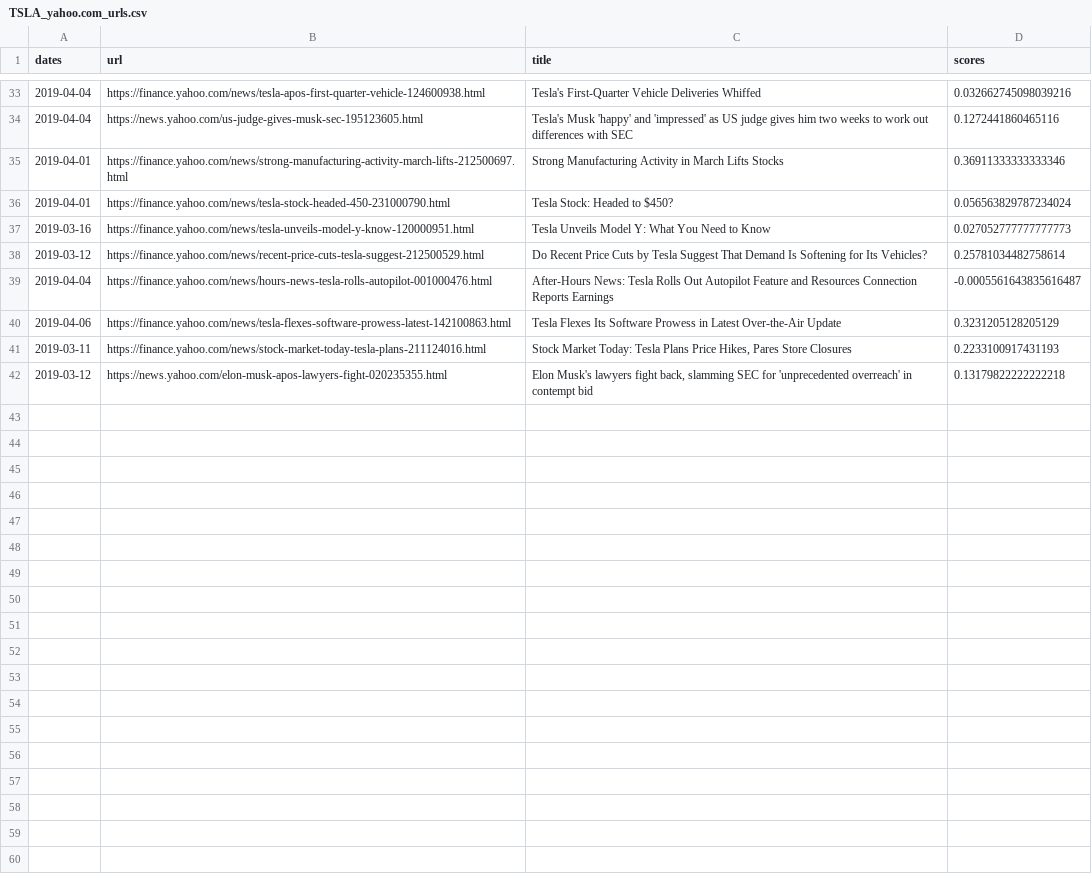
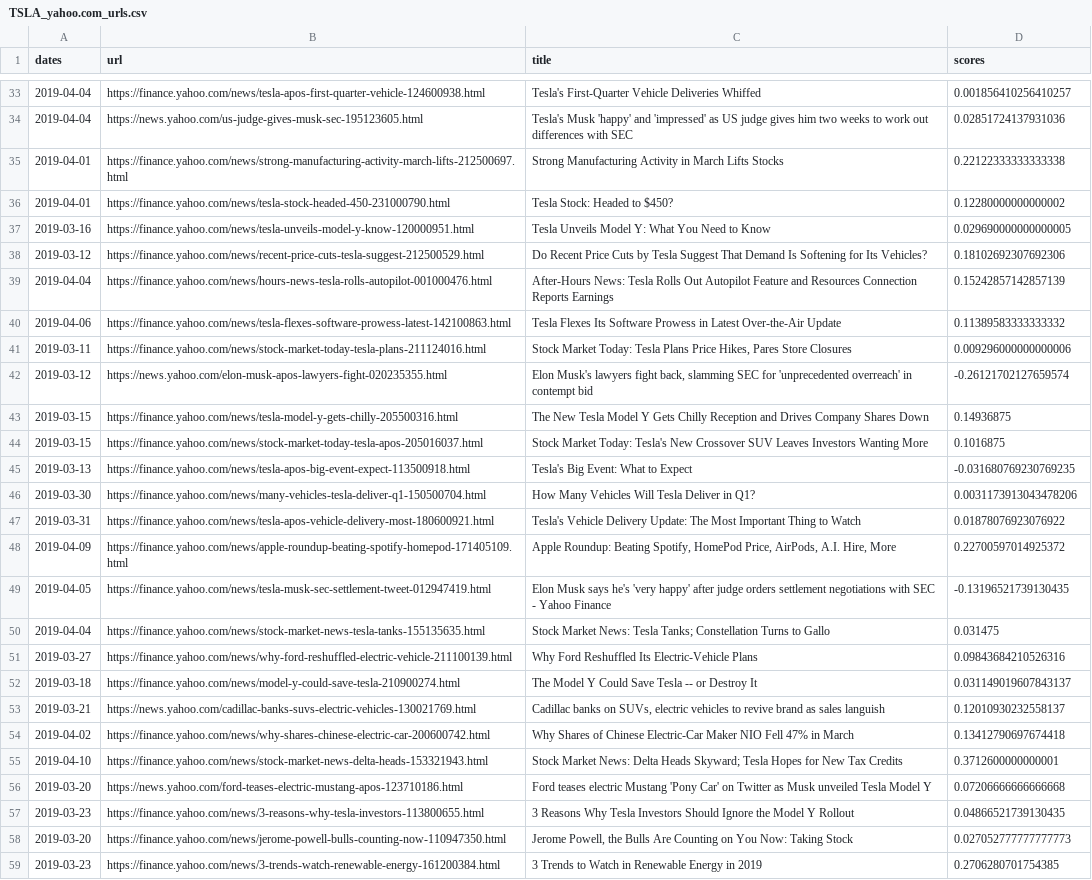
Before and after one commit to wanlinxie/EMOD_finalproject, a CSV file: Data2/TSLA_yahoo.com_urls.csv, drawn as a sheet; only a part is shown, gaps mark what is left out; the diff covers the shown part only; the diff names each change by its address in the sheet, - before the commit and + after, or states it on an @@ line.

Commit message:
update yahoo

```diff
--- a/Data2/TSLA_yahoo.com_urls.csv
+++ b/Data2/TSLA_yahoo.com_urls.csv
-D33 (scores): 0.032662745098039216
+D33 (scores): 0.001856410256410257
-D34 (scores): 0.1272441860465116
+D34 (scores): 0.02851724137931036
-D35 (scores): 0.36911333333333346
+D35 (scores): 0.22122333333333338
-D36 (scores): 0.056563829787234024
+D36 (scores): 0.12280000000000002
-D37 (scores): 0.027052777777777773
+D37 (scores): 0.029690000000000005
-D38 (scores): 0.25781034482758614
+D38 (scores): 0.18102692307692306
-D39 (scores): -0.0005561643835616487
+D39 (scores): 0.15242857142857139
-D40 (scores): 0.3231205128205129
+D40 (scores): 0.11389583333333332
-D41 (scores): 0.2233100917431193
+D41 (scores): 0.009296000000000006
-D42 (scores): 0.13179822222222218
+D42 (scores): -0.26121702127659574
+row 43: 2019-03-15 | https://finance.yahoo.com/news/tesla-model-y-gets-chilly-205500316.html | The New Tesla Model Y Gets Chilly Reception and Drives Company Shares Down | 0.14936875
+row 44: 2019-03-15 | https://finance.yahoo.com/news/stock-market-today-tesla-apos-205016037.html | Stock Market Today: Tesla's New Crossover SUV Leaves Investors Wanting More | 0.1016875
+row 45: 2019-03-13 | https://finance.yahoo.com/news/tesla-apos-big-event-expect-113500918.html | Tesla's Big Event: What to Expect | -0.031680769230769235
+row 46: 2019-03-30 | https://finance.yahoo.com/news/many-vehicles-tesla-deliver-q1-150500704.html | How Many Vehicles Will Tesla Deliver in Q1? | 0.0031173913043478206
+row 47: 2019-03-31 | https://finance.yahoo.com/news/tesla-apos-vehicle-delivery-most-180600921.html | Tesla's Vehicle Delivery Update: The Most Important Thing to Watch | 0.01878076923076922
+row 48: 2019-04-09 | https://finance.yahoo.com/news/apple-roundup-beating-spotify-homepod-171405109.html | Apple Roundup: Beating Spotify, HomePod Price, AirPods, A.I. Hire, More | 0.22700597014925372
+row 49: 2019-04-05 | https://finance.yahoo.com/news/tesla-musk-sec-settlement-tweet-012947419.html | Elon Musk says he's 'very happy' after judge orders settlement negotiations with SEC - Yahoo Finance | -0.13196521739130435
+row 50: 2019-04-04 | https://finance.yahoo.com/news/stock-market-news-tesla-tanks-155135635.html | Stock Market News: Tesla Tanks; Constellation Turns to Gallo | 0.031475
+row 51: 2019-03-27 | https://finance.yahoo.com/news/why-ford-reshuffled-electric-vehicle-211100139.html | Why Ford Reshuffled Its Electric-Vehicle Plans | 0.09843684210526316
+row 52: 2019-03-18 | https://finance.yahoo.com/news/model-y-could-save-tesla-210900274.html | The Model Y Could Save Tesla -- or Destroy It | 0.031149019607843137
+row 53: 2019-03-21 | https://news.yahoo.com/cadillac-banks-suvs-electric-vehicles-130021769.html | Cadillac banks on SUVs, electric vehicles to revive brand as sales languish | 0.12010930232558137
+row 54: 2019-04-02 | https://finance.yahoo.com/news/why-shares-chinese-electric-car-200600742.html | Why Shares of Chinese Electric-Car Maker NIO Fell 47% in March | 0.13412790697674418
+row 55: 2019-04-10 | https://finance.yahoo.com/news/stock-market-news-delta-heads-153321943.html | Stock Market News: Delta Heads Skyward; Tesla Hopes for New Tax Credits | 0.3712600000000001
+row 56: 2019-03-20 | https://news.yahoo.com/ford-teases-electric-mustang-apos-123710186.html | Ford teases electric Mustang 'Pony Car' on Twitter as Musk unveiled Tesla Model Y | 0.07206666666666668
+row 57: 2019-03-23 | https://finance.yahoo.com/news/3-reasons-why-tesla-investors-113800655.html | 3 Reasons Why Tesla Investors Should Ignore the Model Y Rollout | 0.04866521739130435
+row 58: 2019-03-20 | https://finance.yahoo.com/news/jerome-powell-bulls-counting-now-110947350.html | Jerome Powell, the Bulls Are Counting on You Now: Taking Stock | 0.027052777777777773
+row 59: 2019-03-23 | https://finance.yahoo.com/news/3-trends-watch-renewable-energy-161200384.html | 3 Trends to Watch in Renewable Energy in 2019 | 0.2706280701754385
```
Also changed, not shown: 6 added rows and 27 edited cells elsewhere in this file, Data2/BA_yahoo.com_urls.csv, Data2/FB_yahoo.com_urls.csv, 1 other file.
